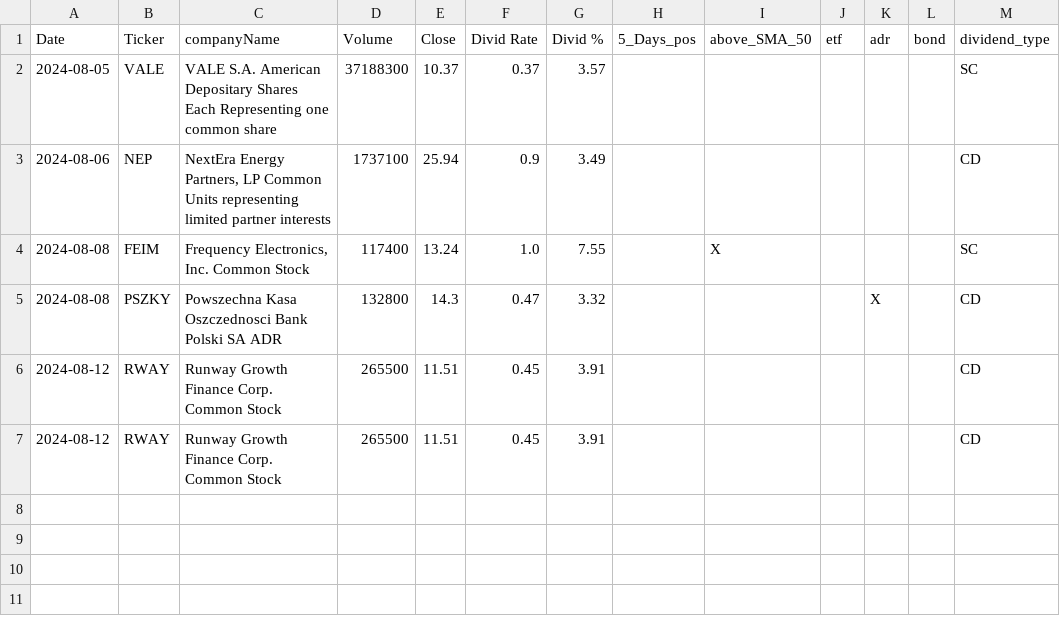
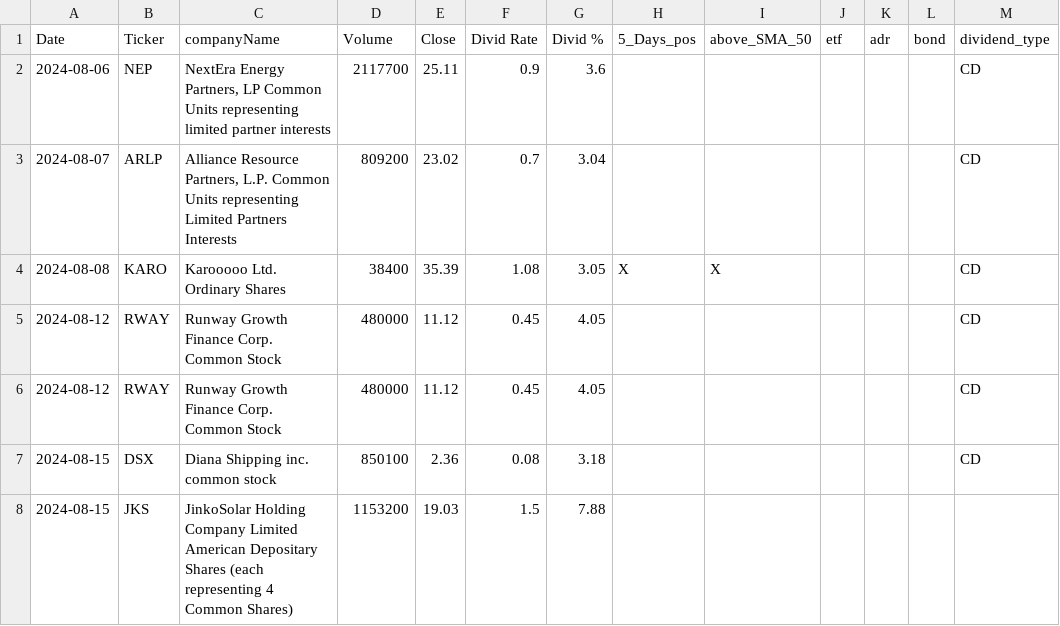
Before and after one commit to fxhuhn/dividend-shorter, a CSV file: screener.csv, drawn as a sheet.

```diff
--- a/screener.csv
+++ b/screener.csv
@@ -1,7 +1,8 @@
 Date,Ticker,companyName,Volume,Close,Divid Rate,Divid %,5_Days_pos,above_SMA_50,etf,adr,bond,dividend_type
-2024-08-05,VALE,VALE S.A.  American Depositary Shares Each Representing one common share,37188300,10.37,0.37,3.57,,,,,,SC
-2024-08-06,NEP,"NextEra Energy Partners, LP Common Units representing limited partner interests",1737100,25.94,0.9,3.49,,,,,,CD
-2024-08-08,FEIM,"Frequency Electronics, Inc. Common Stock",117400,13.24,1.0,7.55,,X,,,,SC
-2024-08-08,PSZKY,Powszechna Kasa Oszczednosci Bank Polski SA ADR,132800,14.3,0.47,3.32,,,,X,,CD
-2024-08-12,RWAY,Runway Growth Finance Corp. Common Stock,265500,11.51,0.45,3.91,,,,,,CD
-2024-08-12,RWAY,Runway Growth Finance Corp. Common Stock,265500,11.51,0.45,3.91,,,,,,CD
+2024-08-06,NEP,"NextEra Energy Partners, LP Common Units representing limited partner interests",2117700,25.11,0.9,3.6,,,,,,CD
+2024-08-07,ARLP,"Alliance Resource Partners, L.P. Common Units representing Limited Partners Interests",809200,23.02,0.7,3.04,,,,,,CD
+2024-08-08,KARO,Karooooo Ltd. Ordinary Shares,38400,35.39,1.08,3.05,X,X,,,,CD
+2024-08-12,RWAY,Runway Growth Finance Corp. Common Stock,480000,11.12,0.45,4.05,,,,,,CD
+2024-08-12,RWAY,Runway Growth Finance Corp. Common Stock,480000,11.12,0.45,4.05,,,,,,CD
+2024-08-15,DSX,Diana Shipping inc. common stock,850100,2.36,0.08,3.18,,,,,,CD
+2024-08-15,JKS,JinkoSolar Holding Company Limited American Depositary Shares (each representing 4 Common Shares),1153200,19.03,1.5,7.88,,,,,,
```
